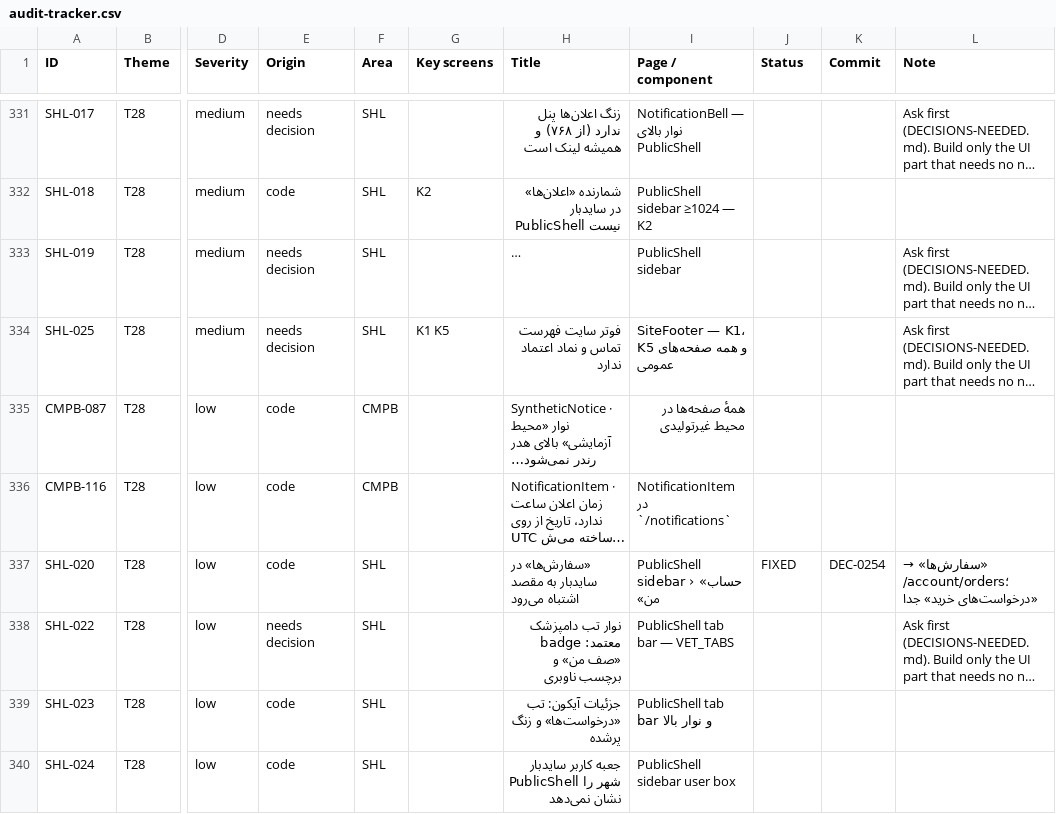
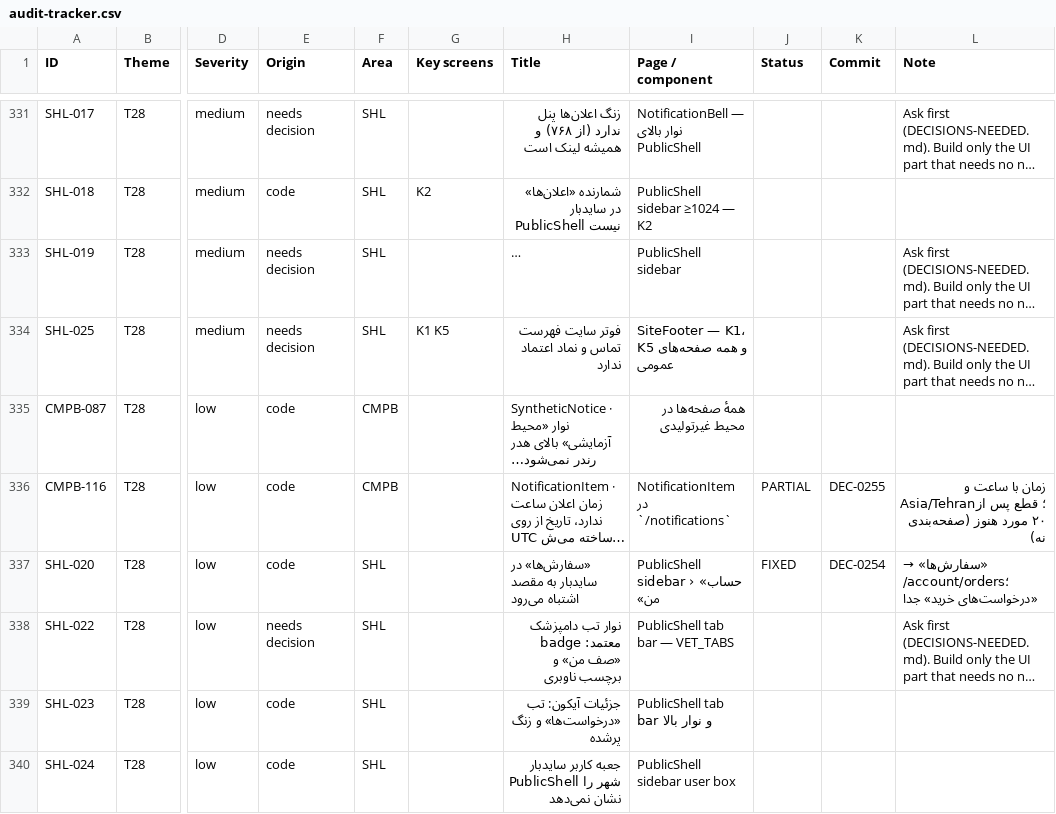
Before and after one commit to sina7843/Joonevar, a CSV file: docs/qa/design-system/fix-pack-1405-07-26/audit-tracker.csv, drawn as a sheet; only a part is shown, gaps mark what is left out; long unchanged cells end in …; the diff names each change by its address in the sheet, - before the commit and + after, or states it on an @@ line.

```diff
--- a/docs/qa/design-system/fix-pack-1405-07-26/audit-tracker.csv
+++ b/docs/qa/design-system/fix-pack-1405-07-26/audit-tracker.csv
-J336 (Status): (empty)
+J336 (Status): PARTIAL
-K336 (Commit): (empty)
+K336 (Commit): DEC-0255
-L336 (Note): (empty)
+L336 (Note): زمان با ساعت و Asia/Tehran؛ قطع پس از ۲۰ مورد هنوز (صفحه‌بندی نه)
```
Also changed, not shown: 1 other file.
